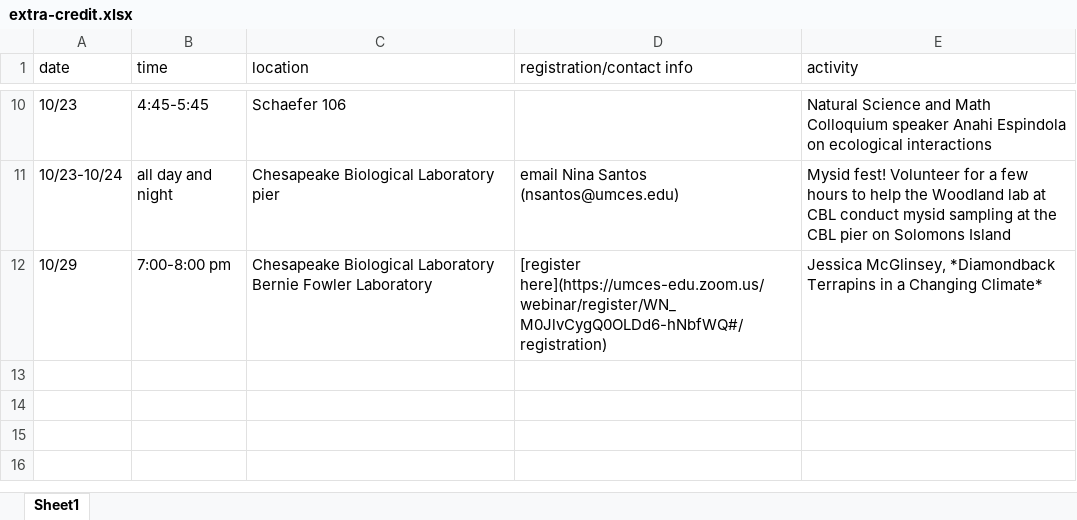
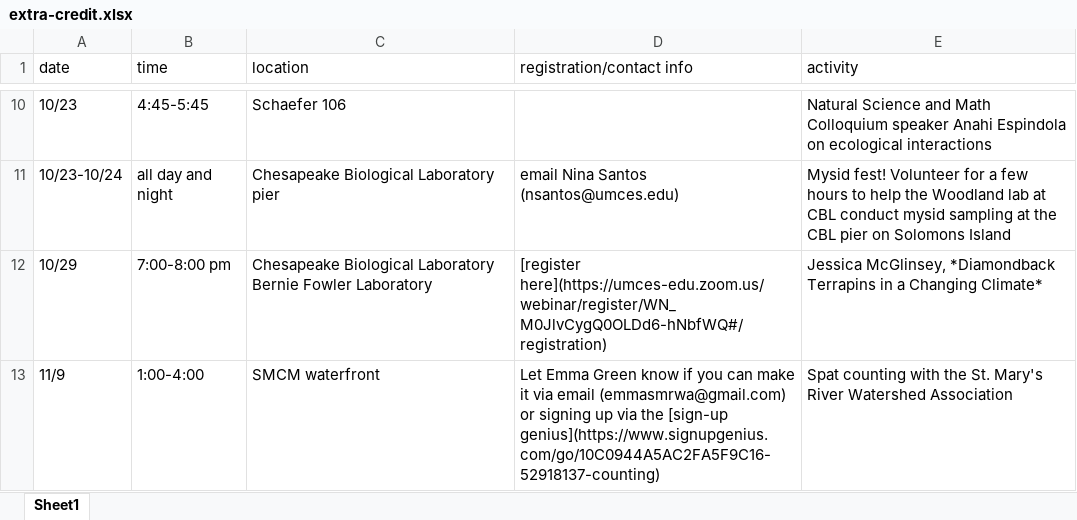
Before and after one commit to MRNE392/website, an Excel workbook: extra-credit.xlsx, sheet Sheet1, drawn as a sheet; only a part is shown, gaps mark what is left out; values as stored, in another font and other column widths than the file's, no borders; the diff names each change by its address in the sheet, - before the commit and + after, or states it on an @@ line.

```diff
--- a/extra-credit.xlsx (sheet Sheet1)
+++ b/extra-credit.xlsx (sheet Sheet1)
+row 13: 11/9 | 1:00-4:00 | SMCM waterfront | Let Emma Green know if you can make it via email (emmasmrwa@gmail.com) or signing up via the [sign-up genius](https://www.signupgenius.com/go/10C0944A5AC2FA5F9C16-52918137-counting) | Spat counting with the St. Mary's River Watershed Association
```
Also changed, not shown: 4 other files.
